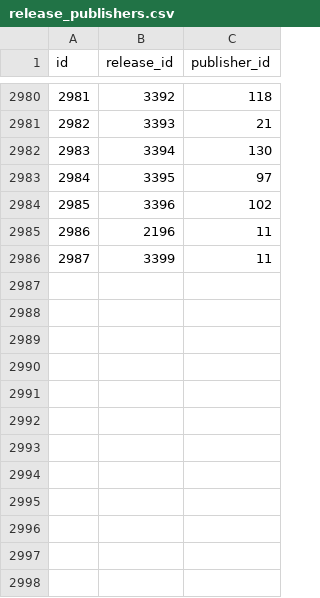
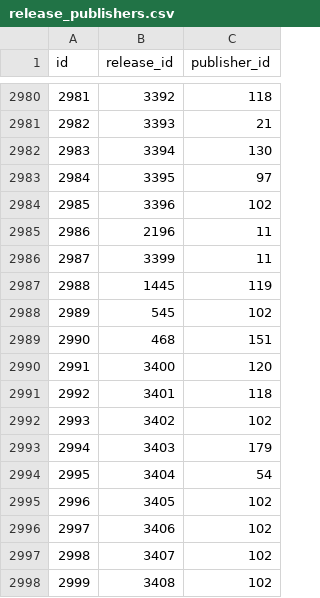
Before and after one commit to rikker/video8, a CSV file: data/release_publishers.csv, drawn as a sheet; only a part is shown, gaps mark what is left out.

```diff
--- a/data/release_publishers.csv
+++ b/data/release_publishers.csv
@@ -2986 +2986,13 @@ id,release_id,publisher_id
 2987,3399,11
+2988,1445,119
+2989,545,102
+2990,468,151
+2991,3400,120
+2992,3401,118
+2993,3402,102
+2994,3403,179
+2995,3404,54
+2996,3405,102
+2997,3406,102
+2998,3407,102
+2999,3408,102
```
Also changed, not shown: data/publishers.csv, data/releases.csv, 1 other file.
